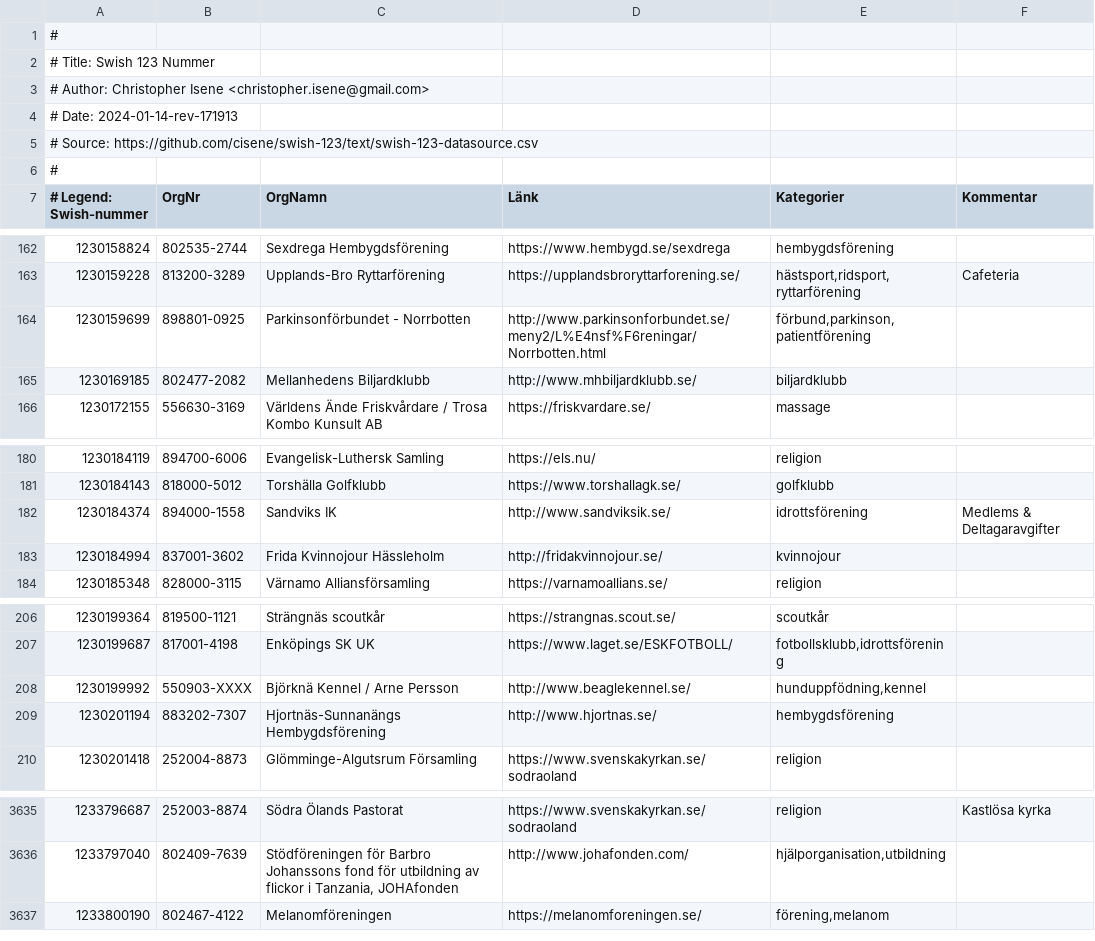
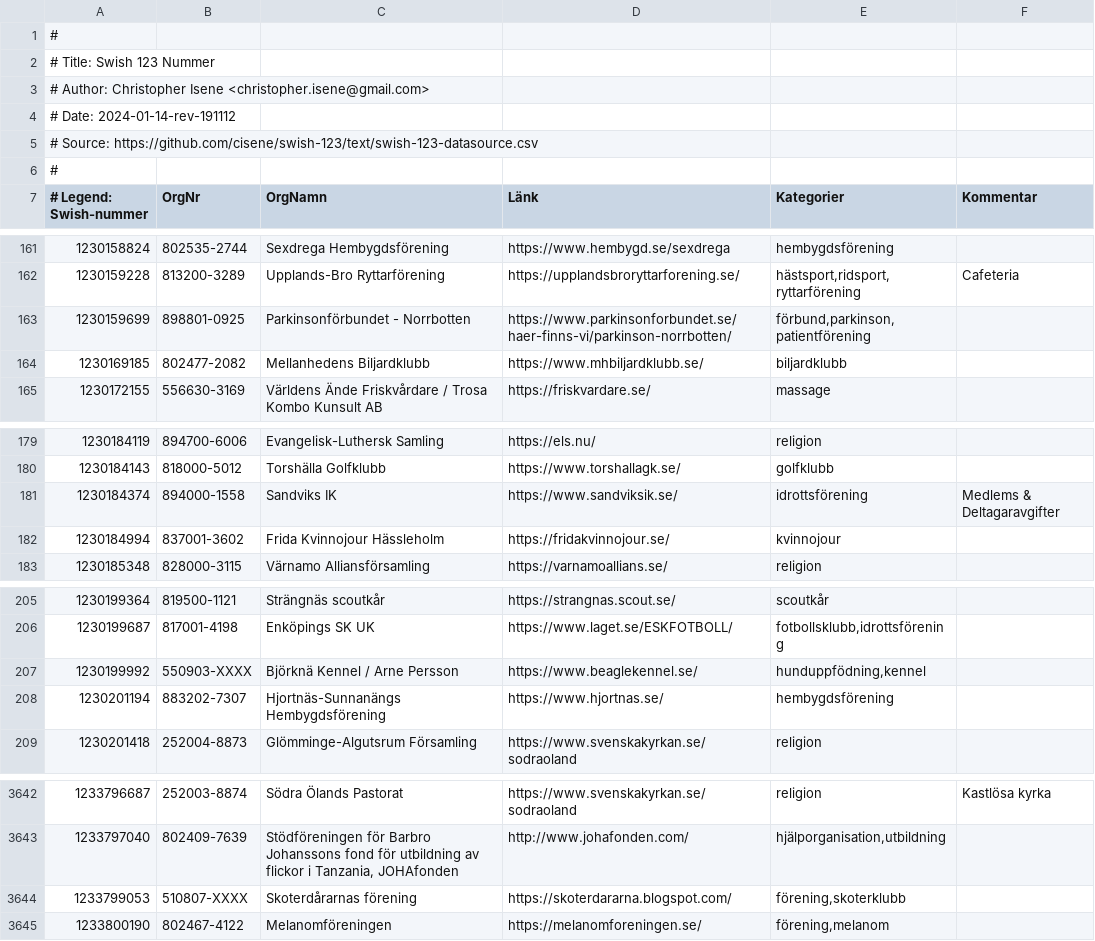
Before and after one commit to cisene/swish-123, a CSV file: text/swish-123-datasource.csv, drawn as a sheet; only a part is shown, gaps mark what is left out; the diff covers the shown part only.

```diff
--- a/text/swish-123-datasource.csv
+++ b/text/swish-123-datasource.csv
@@ -3,3 +3,3 @@
 # Author: Christopher Isene <christopher.isene@gmail.com>
-# Date: 2024-01-14-rev-171913
+# Date: 2024-01-14-rev-191112
 # Source: https://github.com/cisene/swish-123/text/swish-123-datasource.csv
@@ -163,4 +162,4 @@
 "1230159228","813200-3289","Upplands-Bro Ryttarförening","https://upplandsbroryttarforening.se/","hästsport,ridsport,ryttarförening","Cafeteria"
-"1230159699","898801-0925","Parkinsonförbundet - Norrbotten","http://www.parkinsonforbundet.se/meny2/L%E4nsf%F6reningar/Norrbotten.html","förbund,parkinson,patientförening",""
-"1230169185","802477-2082","Mellanhedens Biljardklubb","http://www.mhbiljardklubb.se/","biljardklubb",""
+"1230159699","898801-0925","Parkinsonförbundet - Norrbotten","https://www.parkinsonforbundet.se/haer-finns-vi/parkinson-norrbotten/","förbund,parkinson,patientförening",""
+"1230169185","802477-2082","Mellanhedens Biljardklubb","https://www.mhbiljardklubb.se/","biljardklubb",""
 "1230172155","556630-3169","Världens Ände Friskvårdare / Trosa Kombo Kunsult AB","https://friskvardare.se/","massage",""
@@ -181,4 +180,4 @@
 "1230184143","818000-5012","Torshälla Golfklubb","https://www.torshallagk.se/","golfklubb",""
-"1230184374","894000-1558","Sandviks IK","http://www.sandviksik.se/","idrottsförening","Medlems & Deltagaravgifter"
-"1230184994","837001-3602","Frida Kvinnojour Hässleholm","http://fridakvinnojour.se/","kvinnojour",""
+"1230184374","894000-1558","Sandviks IK","https://www.sandviksik.se/","idrottsförening","Medlems & Deltagaravgifter"
+"1230184994","837001-3602","Frida Kvinnojour Hässleholm","https://fridakvinnojour.se/","kvinnojour",""
 "1230185348","828000-3115","Värnamo Alliansförsamling","https://varnamoallians.se/","religion",""
@@ -207,4 +206,4 @@
 "1230199687","817001-4198","Enköpings SK UK","https://www.laget.se/ESKFOTBOLL/","fotbollsklubb,idrottsförening",""
-"1230199992","550903-XXXX","Björknä Kennel / Arne Persson","http://www.beaglekennel.se/","hunduppfödning,kennel",""
-"1230201194","883202-7307","Hjortnäs-Sunnanängs Hembygdsförening","http://www.hjortnas.se/","hembygdsförening",""
+"1230199992","550903-XXXX","Björknä Kennel / Arne Persson","https://www.beaglekennel.se/","hunduppfödning,kennel",""
+"1230201194","883202-7307","Hjortnäs-Sunnanängs Hembygdsförening","https://www.hjortnas.se/","hembygdsförening",""
 "1230201418","252004-8873","Glömminge-Algutsrum Församling","https://www.svenskakyrkan.se/sodraoland","religion",""
@@ -3636,2 +3643,3 @@
 "1233797040","802409-7639","Stödföreningen för Barbro Johanssons fond för utbildning av flickor i Tanzania, JOHAfonden","http://www.johafonden.com/","hjälporganisation,utbildning",""
+"1233799053","510807-XXXX","Skoterdårarnas förening","https://skoterdararna.blogspot.com/","förening,skoterklubb",""
 "1233800190","802467-4122","Melanomföreningen","https://melanomforeningen.se/","förening,melanom",""
```
Also changed, not shown: 8 added rows, 1 removed row and 11 edited cells elsewhere in this file, text/swish-123-datasource.tsv, 5 other files.
